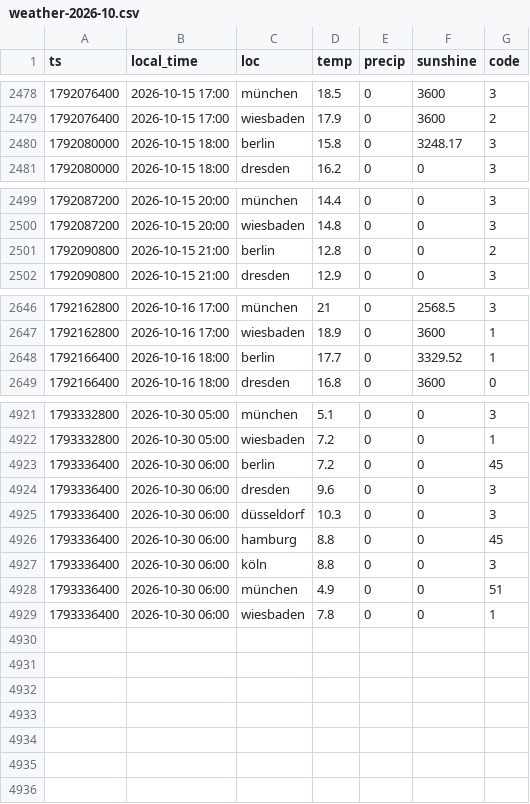
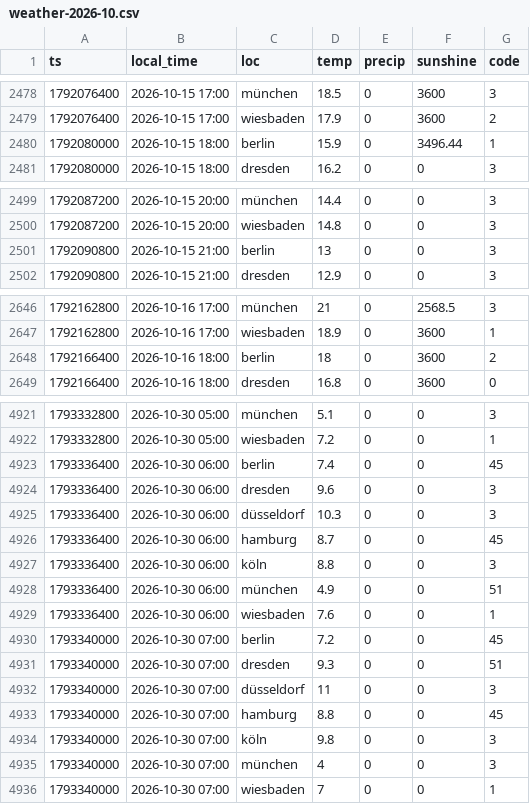
Before and after one commit to evo011/evo-visits, a CSV file: data/weather-2026-10.csv, drawn as a sheet; only a part is shown, gaps mark what is left out; the diff covers the shown part only.

```diff
--- a/data/weather-2026-10.csv
+++ b/data/weather-2026-10.csv
@@ -2479,3 +2479,3 @@ ts,local_time,loc,temp,precip,sunshine,code
 1792076400,2026-10-15 17:00,wiesbaden,17.9,0,3600,2
-1792080000,2026-10-15 18:00,berlin,15.8,0,3248.17,3
+1792080000,2026-10-15 18:00,berlin,15.9,0,3496.44,1
 1792080000,2026-10-15 18:00,dresden,16.2,0,0,3
@@ -2500,3 +2500,3 @@ ts,local_time,loc,temp,precip,sunshine,code
 1792087200,2026-10-15 20:00,wiesbaden,14.8,0,0,3
-1792090800,2026-10-15 21:00,berlin,12.8,0,0,2
+1792090800,2026-10-15 21:00,berlin,13,0,0,3
 1792090800,2026-10-15 21:00,dresden,12.9,0,0,3
@@ -2647,3 +2647,3 @@ ts,local_time,loc,temp,precip,sunshine,code
 1792162800,2026-10-16 17:00,wiesbaden,18.9,0,3600,1
-1792166400,2026-10-16 18:00,berlin,17.7,0,3329.52,1
+1792166400,2026-10-16 18:00,berlin,18,0,3600,2
 1792166400,2026-10-16 18:00,dresden,16.8,0,3600,0
@@ -4922,8 +4922,15 @@ ts,local_time,loc,temp,precip,sunshine,code
 1793332800,2026-10-30 05:00,wiesbaden,7.2,0,0,1
-1793336400,2026-10-30 06:00,berlin,7.2,0,0,45
+1793336400,2026-10-30 06:00,berlin,7.4,0,0,45
 1793336400,2026-10-30 06:00,dresden,9.6,0,0,3
 1793336400,2026-10-30 06:00,düsseldorf,10.3,0,0,3
-1793336400,2026-10-30 06:00,hamburg,8.8,0,0,45
+1793336400,2026-10-30 06:00,hamburg,8.7,0,0,45
 1793336400,2026-10-30 06:00,köln,8.8,0,0,3
 1793336400,2026-10-30 06:00,münchen,4.9,0,0,51
-1793336400,2026-10-30 06:00,wiesbaden,7.8,0,0,1
+1793336400,2026-10-30 06:00,wiesbaden,7.6,0,0,1
+1793340000,2026-10-30 07:00,berlin,7.2,0,0,45
+1793340000,2026-10-30 07:00,dresden,9.3,0,0,51
+1793340000,2026-10-30 07:00,düsseldorf,11,0,0,3
+1793340000,2026-10-30 07:00,hamburg,8.8,0,0,45
+1793340000,2026-10-30 07:00,köln,9.8,0,0,3
+1793340000,2026-10-30 07:00,münchen,4,0,0,3
+1793340000,2026-10-30 07:00,wiesbaden,7,0,0,1
```
Also changed, not shown: 120 edited cells elsewhere in this file, data/visits-2026-10.csv, data/weather-2026-08.csv, 1 other file.
